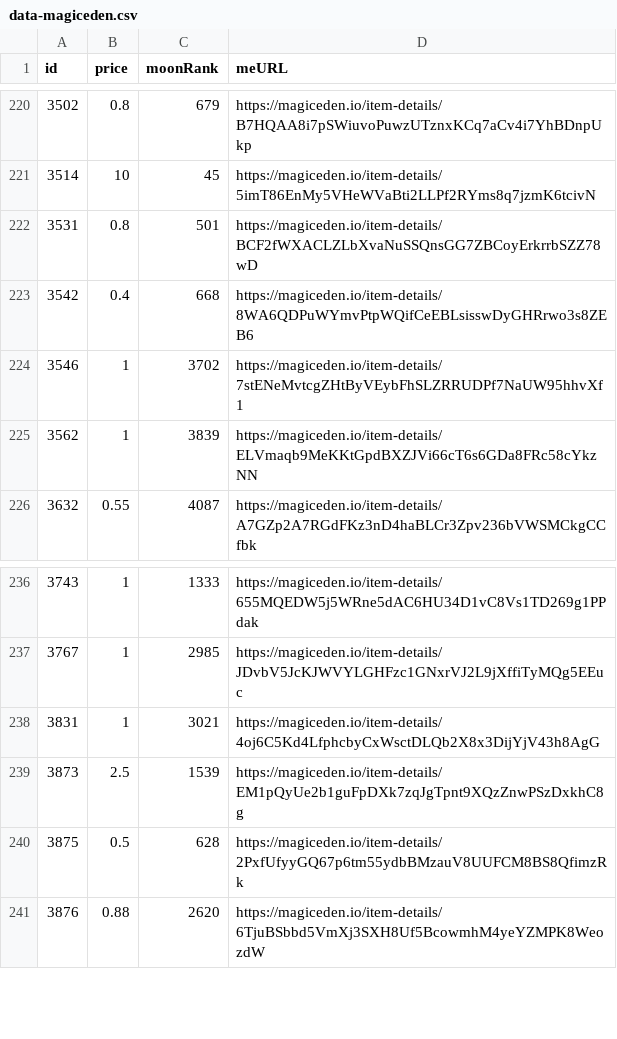
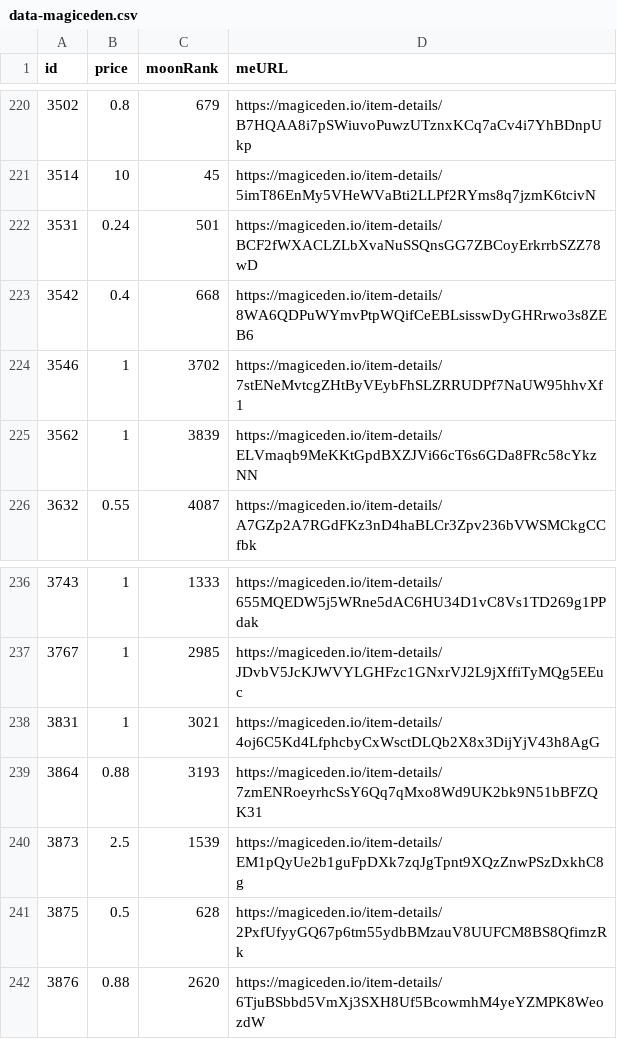
Before and after one commit to pgaspar/saibagang-monitor, a CSV file: data-magiceden.csv, drawn as a sheet; only a part is shown, gaps mark what is left out.

Commit message:
Flat: latest data (2021-12-23T15:16:43.789Z) {   "date": "2021-12-23T15:16:43.789Z",   "files": [     {       "name": "data-magiceden.csv",       "deltaBytes": 96,       "source": "https://api-mainnet.magiceden.io/rpc/getListedNFTsByQuery?q=%7B%22%24match%22%3A%7B%22collectionSymbol%22%3A%22saiba_gang%22%7D%2C%22%24sort%22%3A%7B%22takerAmount%22%3A1%2C%22createdAt%22%3A-1%7D%7D"     },     {       "name": "picks-magiceden.csv",       "deltaBytes": 0,       "source": "https://api-mainnet.magiceden.io/rpc/getListedNFTsByQuery?q=%7B%22%24match%22%3A%7B%22collectionSymbol%22%3A%22saiba_gang%22%7D%2C%22%24sort%22%3A%7B%22takerAmount%22%3A1%2C%22createdAt%22%3A-1%7D%7D"     }   ] }

```diff
--- a/data-magiceden.csv
+++ b/data-magiceden.csv
@@ -221,3 +221,3 @@ id,price,moonRank,meURL
 3514,10,45,https://magiceden.io/item-details/5imT86EnMy5VHeWVaBti2LLPf2RYms8q7jzmK6tcivN
-3531,0.8,501,https://magiceden.io/item-details/BCF2fWXACLZLbXvaNuSSQnsGG7ZBCoyErkrrbSZZ78wD
+3531,0.24,501,https://magiceden.io/item-details/BCF2fWXACLZLbXvaNuSSQnsGG7ZBCoyErkrrbSZZ78wD
 3542,0.4,668,https://magiceden.io/item-details/8WA6QDPuWYmvPtpWQifCeEBLsisswDyGHRrwo3s8ZEB6
@@ -238,2 +238,3 @@ id,price,moonRank,meURL
 3831,1,3021,https://magiceden.io/item-details/4oj6C5Kd4LfphcbyCxWsctDLQb2X8x3DijYjV43h8AgG
+3864,0.88,3193,https://magiceden.io/item-details/7zmENRoeyrhcSsY6Qq7qMxo8Wd9UK2bk9N51bBFZQK31
 3873,2.5,1539,https://magiceden.io/item-details/EM1pQyUe2b1guFpDXk7zqJgTpnt9XQzZnwPSzDxkhC8g
```
Also changed, not shown: picks-magiceden.csv.
